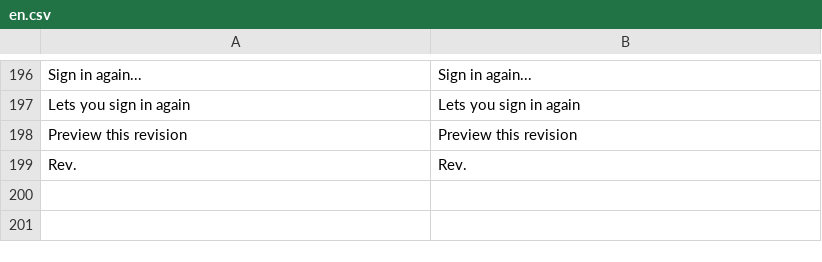
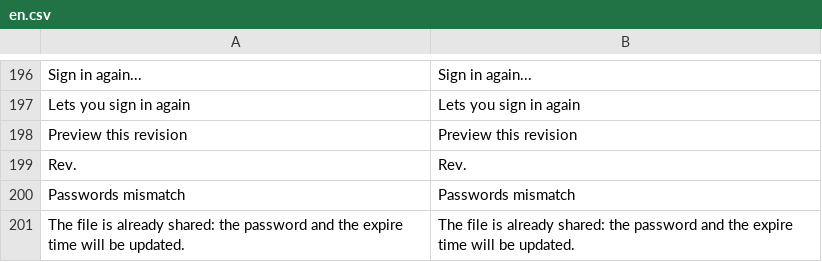
Before and after one commit to bvcsource/sxweb, a CSV file: application/languages/en.csv, drawn as a sheet; only a part is shown, gaps mark what is left out.

```diff
--- a/application/languages/en.csv
+++ b/application/languages/en.csv
@@ -199 +199,3 @@
 "Rev.","Rev."
+"Passwords mismatch","Passwords mismatch"
+"The file is already shared: the password and the expire time will be updated.","The file is already shared: the password and the expire time will be updated."
```
Also changed, not shown: application/languages/it.csv, 3 other files.
